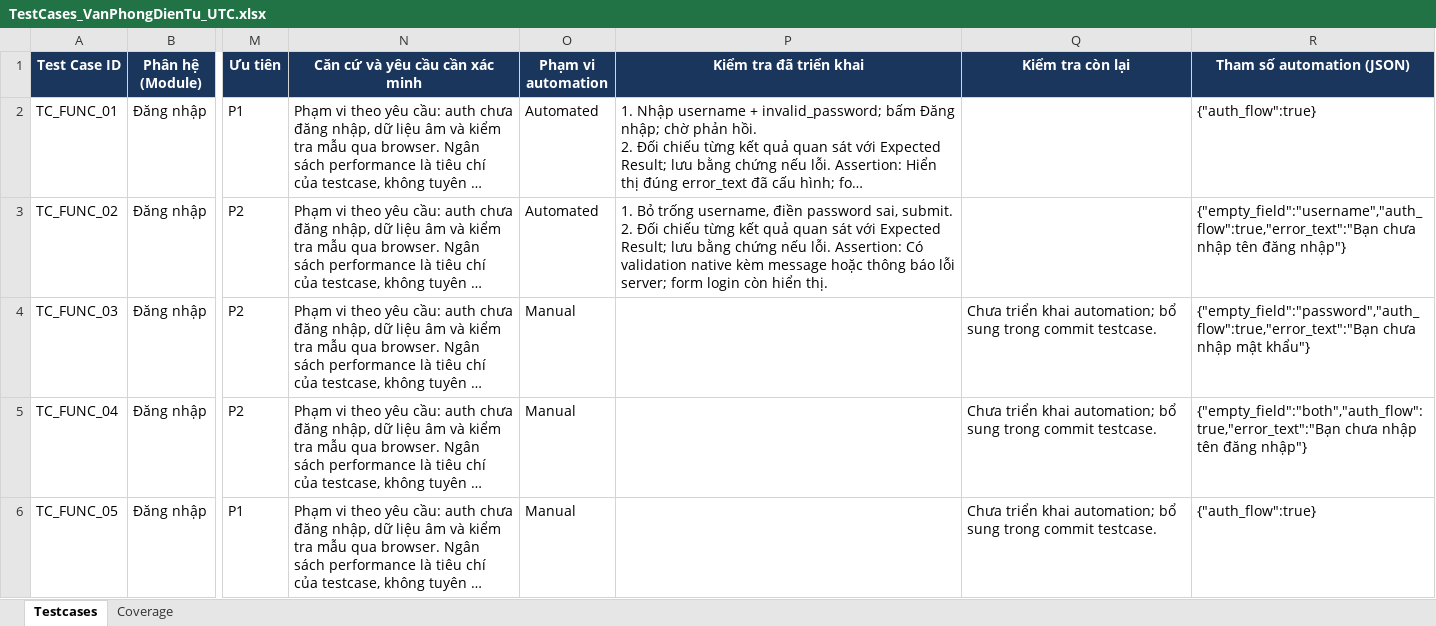
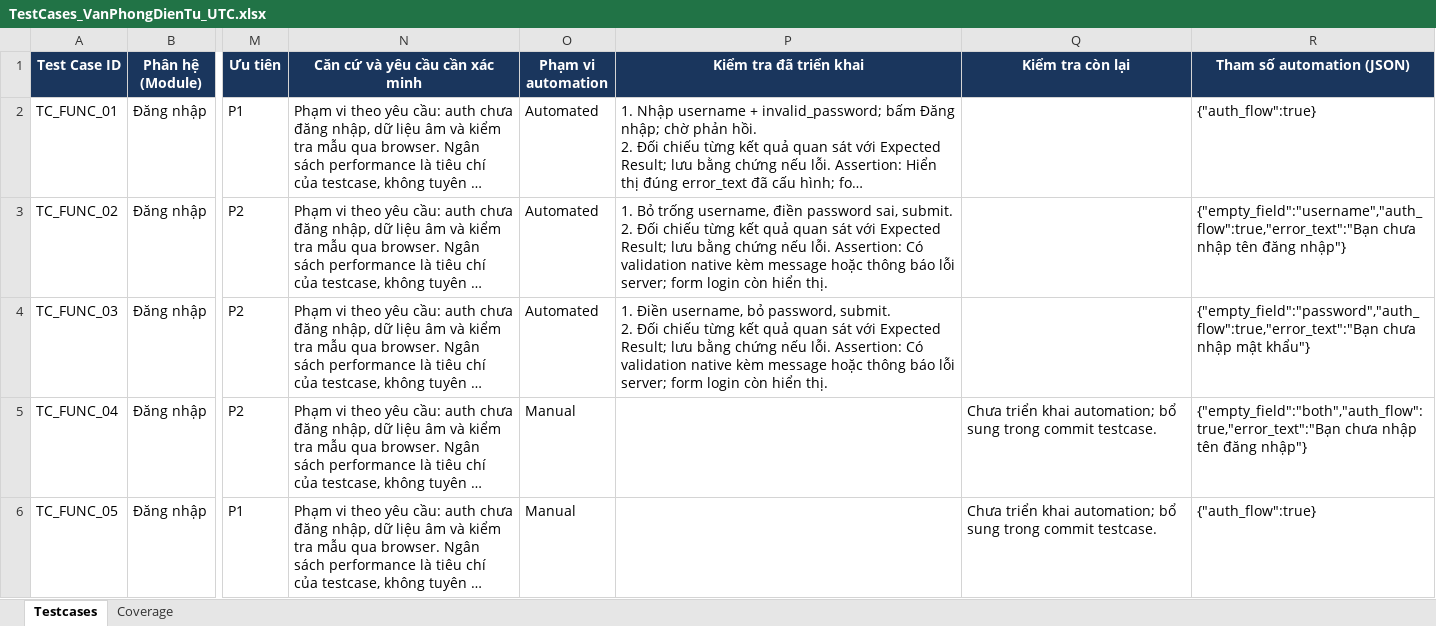
Before and after one commit to hieud3663/selenium, an Excel workbook: testcases/TestCases_VanPhongDienTu_UTC.xlsx, sheet Testcases, drawn as a sheet; only a part is shown, gaps mark what is left out; long unchanged cells end in …; values as stored, in another font and other column widths than the file's, no borders; ↵ is a line break in a cell; the diff names each change by its address in the sheet, - before the commit and + after, or states it on an @@ line.

Commit message:
test(TC_FUNC_03): Reject a blank password

```diff
--- a/testcases/TestCases_VanPhongDienTu_UTC.xlsx (sheet Testcases)
+++ b/testcases/TestCases_VanPhongDienTu_UTC.xlsx (sheet Testcases)
-O4 (Phạm vi automation): Manual
+O4 (Phạm vi automation): Automated
-P4 (Kiểm tra đã triển khai): (empty)
+P4 (Kiểm tra đã triển khai): 1. Điền username, bỏ password, submit. ↵ 2. Đối chiếu từng kết quả quan sát với Expected Result; lưu bằng chứng nếu lỗi. Assertion: Có validation native kèm message hoặc thông báo lỗi server; form login còn hiển thị.
-Q4 (Kiểm tra còn lại): Chưa triển khai automation; bổ sung trong commit testcase.
+Q4 (Kiểm tra còn lại): (empty)
```
Also changed, not shown: sheet Coverage, 1 other file.
